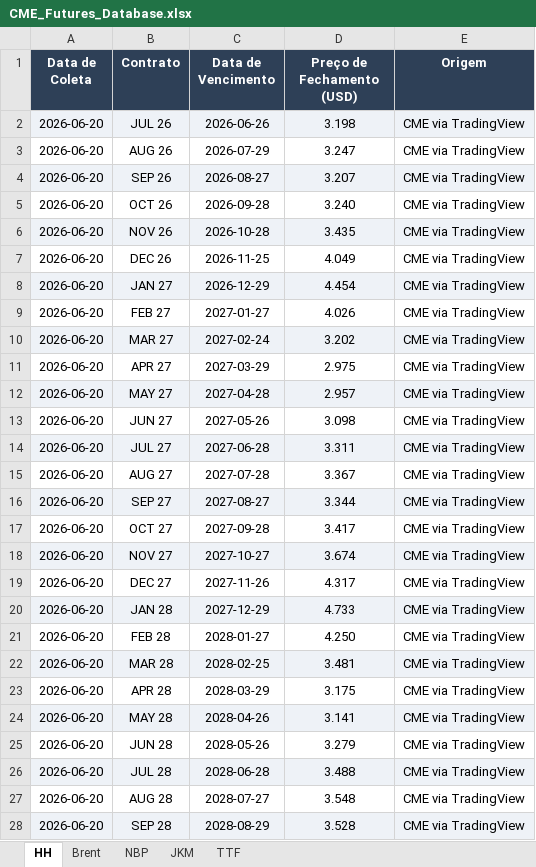
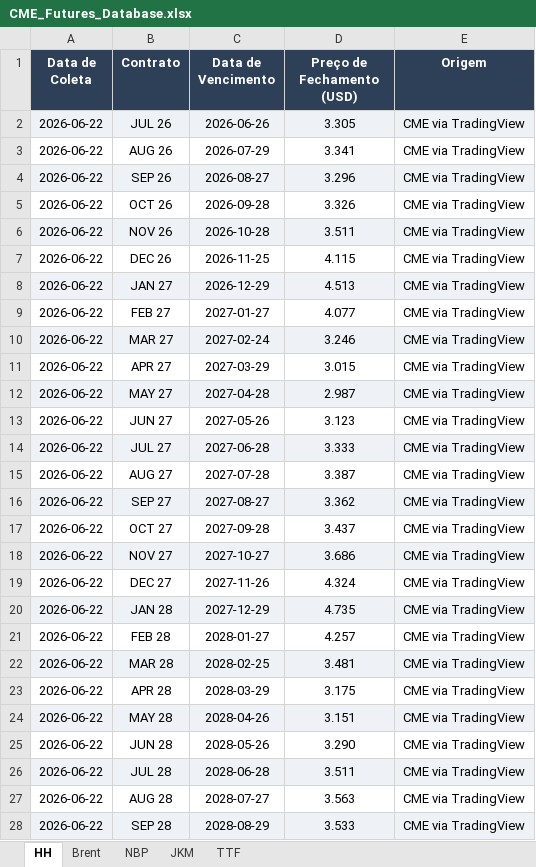
Before and after one commit to c6npvbbvp9-creator/cvu_futures, an Excel workbook: data/CME_Futures_Database.xlsx, sheet HH, drawn as a sheet; only a part is shown; values as stored, in another font and other column widths than the file's, no borders; the diff covers the shown part only; the diff names each change by its address in the sheet, - before the commit and + after, or states it on an @@ line.

```diff
--- a/data/CME_Futures_Database.xlsx (sheet HH)
+++ b/data/CME_Futures_Database.xlsx (sheet HH)
-A2:A28 (Data de Coleta): 2026-06-20
+A2:A28 (Data de Coleta): 2026-06-22
-D2 (Preço de Fechamento (USD)): 3.198
+D2 (Preço de Fechamento (USD)): 3.305
-D3 (Preço de Fechamento (USD)): 3.247
+D3 (Preço de Fechamento (USD)): 3.341
-D4 (Preço de Fechamento (USD)): 3.207
+D4 (Preço de Fechamento (USD)): 3.296
-D5 (Preço de Fechamento (USD)): 3.240
+D5 (Preço de Fechamento (USD)): 3.326
-D6 (Preço de Fechamento (USD)): 3.435
+D6 (Preço de Fechamento (USD)): 3.511
-D7 (Preço de Fechamento (USD)): 4.049
+D7 (Preço de Fechamento (USD)): 4.115
-D8 (Preço de Fechamento (USD)): 4.454
+D8 (Preço de Fechamento (USD)): 4.513
-D9 (Preço de Fechamento (USD)): 4.026
+D9 (Preço de Fechamento (USD)): 4.077
-D10 (Preço de Fechamento (USD)): 3.202
+D10 (Preço de Fechamento (USD)): 3.246
-D11 (Preço de Fechamento (USD)): 2.975
+D11 (Preço de Fechamento (USD)): 3.015
-D12 (Preço de Fechamento (USD)): 2.957
+D12 (Preço de Fechamento (USD)): 2.987
-D13 (Preço de Fechamento (USD)): 3.098
+D13 (Preço de Fechamento (USD)): 3.123
-D14 (Preço de Fechamento (USD)): 3.311
+D14 (Preço de Fechamento (USD)): 3.333
-D15 (Preço de Fechamento (USD)): 3.367
+D15 (Preço de Fechamento (USD)): 3.387
-D16 (Preço de Fechamento (USD)): 3.344
+D16 (Preço de Fechamento (USD)): 3.362
-D17 (Preço de Fechamento (USD)): 3.417
+D17 (Preço de Fechamento (USD)): 3.437
-D18 (Preço de Fechamento (USD)): 3.674
+D18 (Preço de Fechamento (USD)): 3.686
-D19 (Preço de Fechamento (USD)): 4.317
+D19 (Preço de Fechamento (USD)): 4.324
-D20 (Preço de Fechamento (USD)): 4.733
+D20 (Preço de Fechamento (USD)): 4.735
-D21 (Preço de Fechamento (USD)): 4.250
+D21 (Preço de Fechamento (USD)): 4.257
-D24 (Preço de Fechamento (USD)): 3.141
+D24 (Preço de Fechamento (USD)): 3.151
-D25 (Preço de Fechamento (USD)): 3.279
+D25 (Preço de Fechamento (USD)): 3.290
-D26 (Preço de Fechamento (USD)): 3.488
+D26 (Preço de Fechamento (USD)): 3.511
-D27 (Preço de Fechamento (USD)): 3.548
+D27 (Preço de Fechamento (USD)): 3.563
-D28 (Preço de Fechamento (USD)): 3.528
+D28 (Preço de Fechamento (USD)): 3.533
```
Also changed, not shown: 76 edited cells elsewhere in this sheet, sheet TTF, sheet Brent, sheet JKM, sheet NBP.
